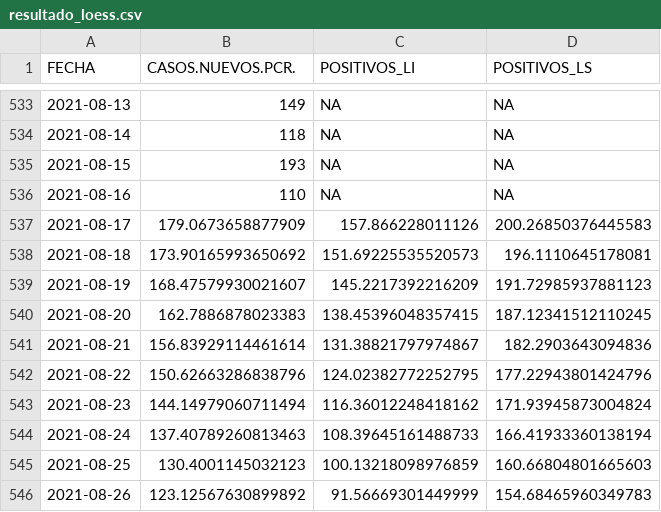
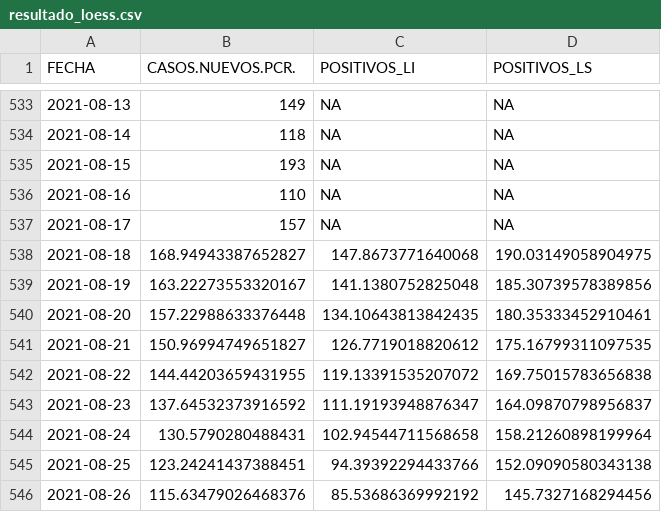
Before and after one commit to icane/covid19-rho, a CSV file: resultado_loess.csv, drawn as a sheet; only a part is shown, gaps mark what is left out; the diff covers the shown part only.

Commit message:
Actualizado a 19/08/2021

```diff
--- a/resultado_loess.csv
+++ b/resultado_loess.csv
@@ -536,11 +536,11 @@ FECHA,CASOS.NUEVOS.PCR.,POSITIVOS_LI,POSITIVOS_LS
 2021-08-16,110,NA,NA
-2021-08-17,179.0673658877909,157.866228011126,200.26850376445583
-2021-08-18,173.90165993650692,151.69225535520573,196.1110645178081
-2021-08-19,168.47579930021607,145.2217392216209,191.72985937881123
-2021-08-20,162.7886878023383,138.45396048357415,187.12341512110245
-2021-08-21,156.83929114461614,131.38821797974867,182.2903643094836
-2021-08-22,150.62663286838796,124.02382772252795,177.22943801424796
-2021-08-23,144.14979060711494,116.36012248418162,171.93945873004824
-2021-08-24,137.40789260813463,108.39645161488733,166.41933360138194
-2021-08-25,130.4001145032123,100.13218098976859,160.66804801665603
-2021-08-26,123.12567630899892,91.56669301449999,154.68465960349783
+2021-08-17,157,NA,NA
+2021-08-18,168.94943387652827,147.8673771640068,190.03149058904975
+2021-08-19,163.22273553320167,141.1380752825048,185.30739578389856
+2021-08-20,157.22988633376448,134.10643813842435,180.35333452910461
+2021-08-21,150.96994749651827,126.7719018820612,175.16799311097535
+2021-08-22,144.44203659431955,119.13391535207072,169.75015783656838
+2021-08-23,137.64532373916592,111.19193948876347,164.09870798956837
+2021-08-24,130.5790280488431,102.94544711568658,158.21260898199964
+2021-08-25,123.24241437388451,94.39392294433766,152.09090580343138
+2021-08-26,115.63479026468376,85.53686369992192,145.7327168294456
```
Also changed, not shown: 1 added row and 12 edited cells elsewhere in this file.
